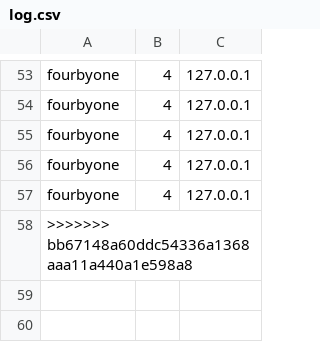
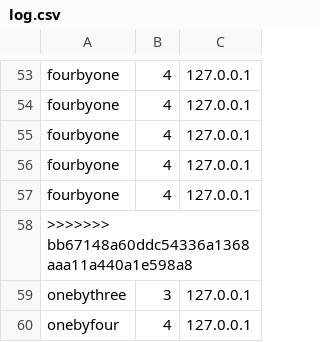
Before and after one commit to Ohio-University-CS/Photobooth-website, a CSV file: data/log.csv, drawn as a sheet; only a part is shown, gaps mark what is left out.

Commit message:
log.csv

```diff
--- a/data/log.csv
+++ b/data/log.csv
@@ -58 +58,3 @@ fourbyone,4,127.0.0.1
 >>>>>>> bb67148a60ddc54336a1368aaa11a440a1e598a8
+onebythree,3,127.0.0.1
+onebyfour,4,127.0.0.1
```
